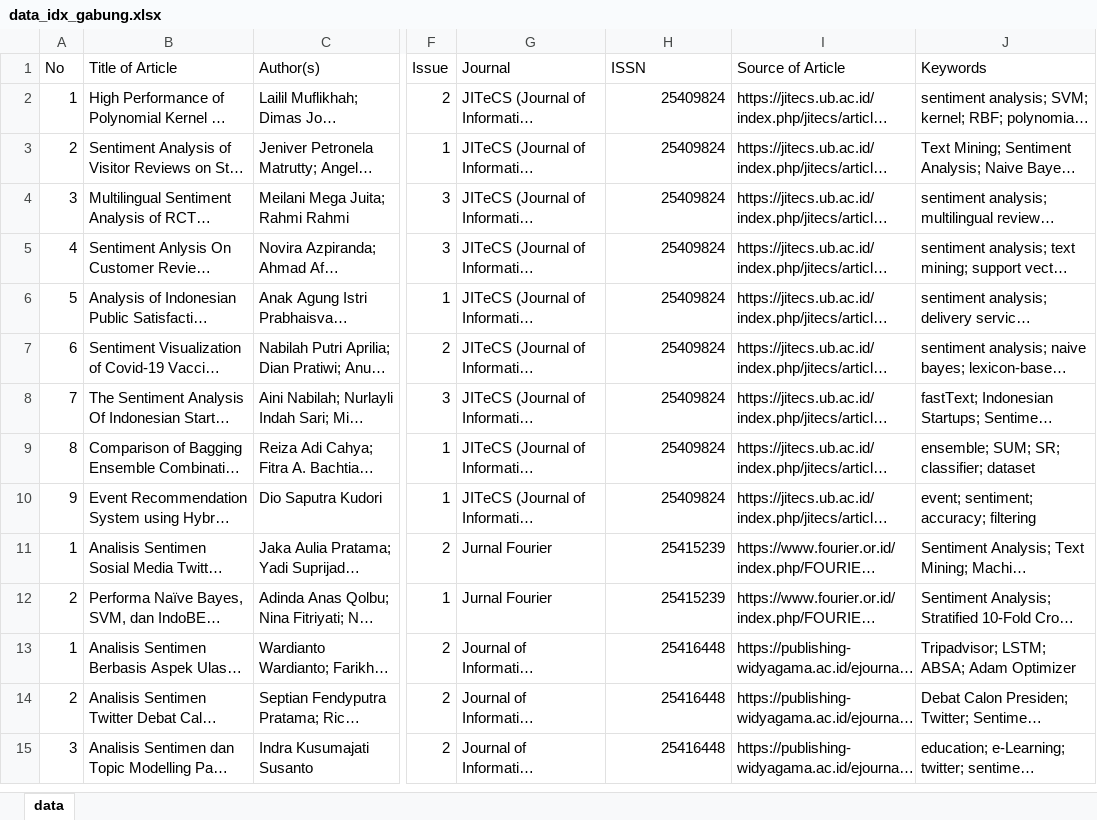
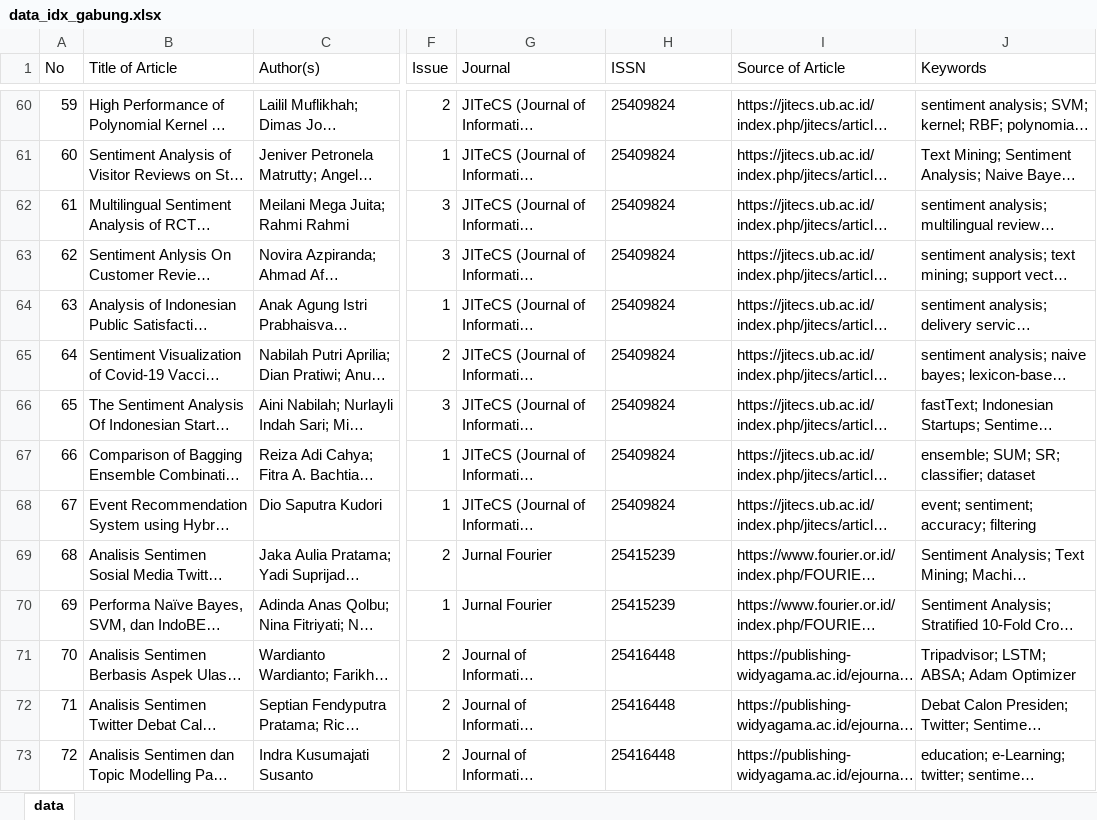
Before and after one commit to gioprana89/rshiny-sentiment-analysis, an Excel workbook: myapp/data_idx_gabung.xlsx, sheet data, drawn as a sheet; only a part is shown, gaps mark what is left out; long unchanged cells end in …; values as stored, in another font and other column widths than the file's, no borders; table styles not drawn; addresses are those after the commit; the diff covers the shown part only; the diff names each change by its address in the sheet, - before the commit and + after, or states it on an @@ line.

```diff
--- a/myapp/data_idx_gabung.xlsx (sheet data)
+++ b/myapp/data_idx_gabung.xlsx (sheet data)
-A60 (No): 1
+A60 (No): 59
-H60:H73 alignment: right
+H60:H73 alignment: left
-A61 (No): 2
+A61 (No): 60
-A62 (No): 3
+A62 (No): 61
-A63 (No): 4
+A63 (No): 62
-A64 (No): 5
+A64 (No): 63
-A65 (No): 6
+A65 (No): 64
-A66 (No): 7
+A66 (No): 65
-A67 (No): 8
+A67 (No): 66
-A68 (No): 9
+A68 (No): 67
-A69 (No): 1
+A69 (No): 68
-A70 (No): 2
+A70 (No): 69
-A71 (No): 1
+A71 (No): 70
-A72 (No): 2
+A72 (No): 71
-A73 (No): 3
+A73 (No): 72
```
Also changed, not shown: 68 added rows, 2 removed rows, 53 edited cells and cell formats elsewhere in this sheet, 2 other files.
